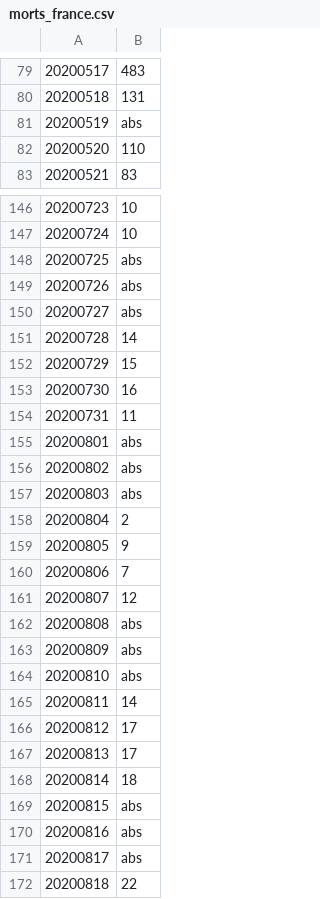
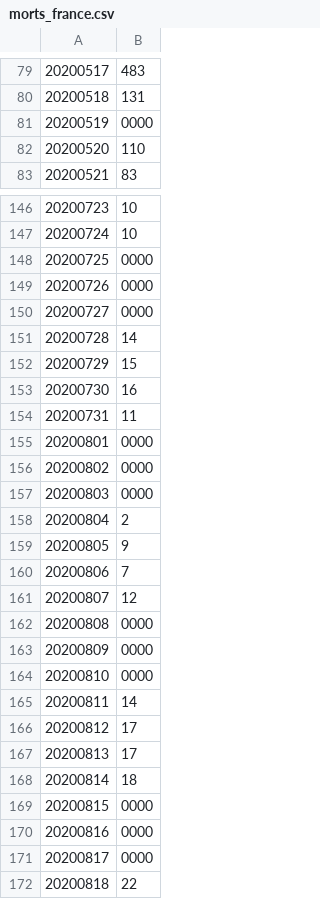
Before and after one commit to guiguistar/covid-19, a CSV file: morts_france.csv, drawn as a sheet; only a part is shown, gaps mark what is left out; the diff covers the shown part only.

```diff
--- a/morts_france.csv
+++ b/morts_france.csv
@@ -80,3 +80,3 @@
 20200518,131
-20200519,abs
+20200519,0000
 20200520,110
@@ -147,5 +147,5 @@
 20200724,10
-20200725,abs
-20200726,abs
-20200727,abs
+20200725,0000
+20200726,0000
+20200727,0000
 20200728,14
@@ -154,5 +154,5 @@
 20200731,11
-20200801,abs
-20200802,abs
-20200803,abs
+20200801,0000
+20200802,0000
+20200803,0000
 20200804,2
@@ -161,5 +161,5 @@
 20200807,12
-20200808,abs
-20200809,abs
-20200810,abs
+20200808,0000
+20200809,0000
+20200810,0000
 20200811,14
@@ -168,5 +168,5 @@
 20200814,18
-20200815,abs
-20200816,abs
-20200817,abs
+20200815,0000
+20200816,0000
+20200817,0000
 20200818,22
```
Also changed, not shown: 16 edited cells elsewhere in this file.
